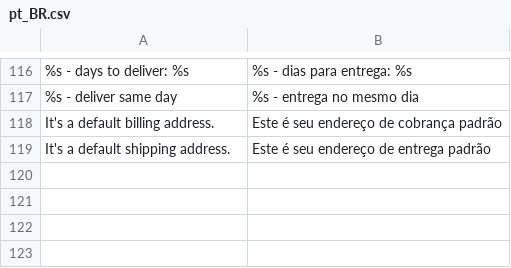
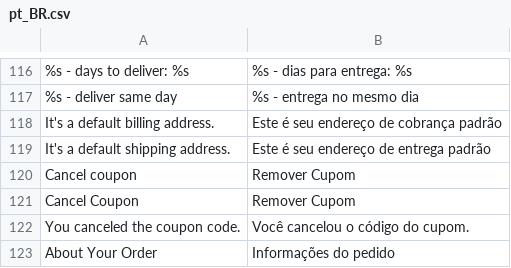
Before and after one commit to GDauer/magento2, a CSV file: app/design/frontend/digitalhub/theme-itatiaia/i18n/pt_BR.csv, drawn as a sheet; only a part is shown, gaps mark what is left out; the diff names each change by its address in the sheet, - before the commit and + after, or states it on an @@ line.

```diff
--- a/app/design/frontend/digitalhub/theme-itatiaia/i18n/pt_BR.csv
+++ b/app/design/frontend/digitalhub/theme-itatiaia/i18n/pt_BR.csv
+row 120: Cancel coupon | Remover Cupom
+row 121: Cancel Coupon | Remover Cupom
+row 122: You canceled the coupon code. | Você cancelou o código do cupom.
+row 123: About Your Order | Informações do pedido
```
Also changed, not shown: 5 other files.
